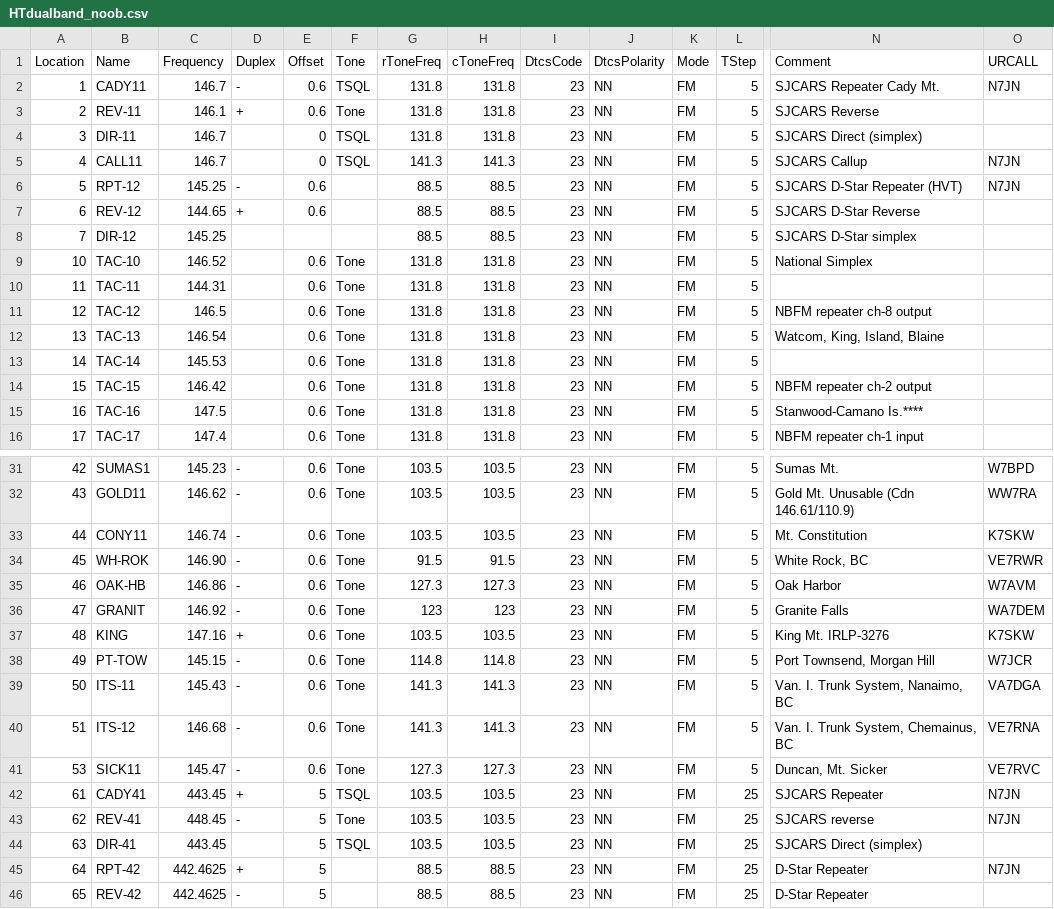
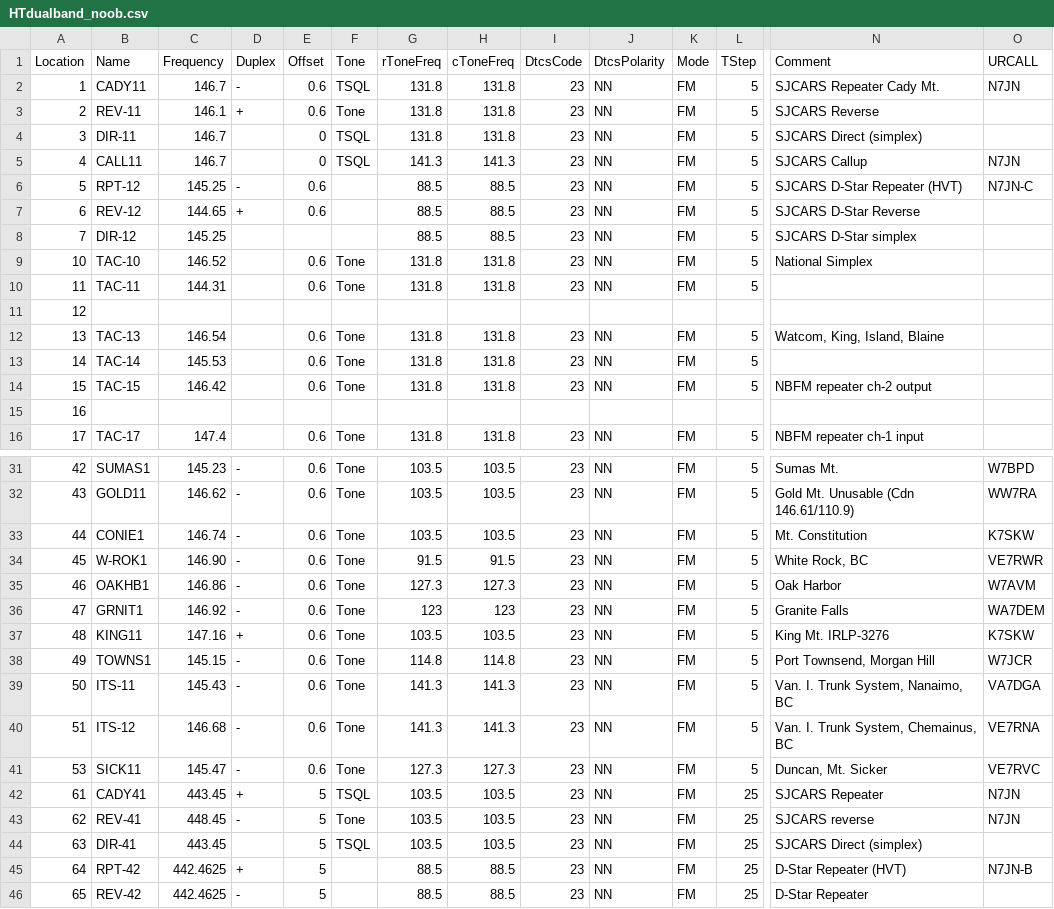
Before and after one commit to bhhoyer/SJACSflist, a CSV file: reffiles/HTdualband_noob.csv, drawn as a sheet; only a part is shown, gaps mark what is left out; the diff covers the shown part only; the diff names each change by its address in the sheet, - before the commit and + after, or states it on an @@ line.

```diff
--- a/reffiles/HTdualband_noob.csv
+++ b/reffiles/HTdualband_noob.csv
-O6 (URCALL): N7JN
+O6 (URCALL): N7JN-C
-B11 (Name): TAC-12
+B11 (Name): (empty)
-C11 (Frequency): 146.5
+C11 (Frequency): (empty)
-E11 (Offset): 0.6
+E11 (Offset): (empty)
-F11 (Tone): Tone
+F11 (Tone): (empty)
-G11 (rToneFreq): 131.8
+G11 (rToneFreq): (empty)
-H11 (cToneFreq): 131.8
+H11 (cToneFreq): (empty)
-I11 (DtcsCode): 23
+I11 (DtcsCode): (empty)
-J11 (DtcsPolarity): NN
+J11 (DtcsPolarity): (empty)
-K11 (Mode): FM
+K11 (Mode): (empty)
-L11 (TStep): 5
+L11 (TStep): (empty)
-N11 (Comment): NBFM repeater ch-8 output
+N11 (Comment): (empty)
-B15 (Name): TAC-16
+B15 (Name): (empty)
-C15 (Frequency): 147.5
+C15 (Frequency): (empty)
-E15 (Offset): 0.6
+E15 (Offset): (empty)
-F15 (Tone): Tone
+F15 (Tone): (empty)
-G15 (rToneFreq): 131.8
+G15 (rToneFreq): (empty)
-H15 (cToneFreq): 131.8
+H15 (cToneFreq): (empty)
-I15 (DtcsCode): 23
+I15 (DtcsCode): (empty)
-J15 (DtcsPolarity): NN
+J15 (DtcsPolarity): (empty)
-K15 (Mode): FM
+K15 (Mode): (empty)
-L15 (TStep): 5
+L15 (TStep): (empty)
-N15 (Comment): Stanwood-Camano Is.****
+N15 (Comment): (empty)
-B33 (Name): CONY11
+B33 (Name): CONIE1
-B34 (Name): WH-ROK
+B34 (Name): W-ROK1
-B35 (Name): OAK-HB
+B35 (Name): OAKHB1
-B36 (Name): GRANIT
+B36 (Name): GRNIT1
-B37 (Name): KING
+B37 (Name): KING11
-B38 (Name): PT-TOW
+B38 (Name): TOWNS1
-N45 (Comment): D-Star Repeater
+N45 (Comment): D-Star Repeater (HVT)
-O45 (URCALL): N7JN
+O45 (URCALL): N7JN-B
```
Also changed, not shown: 1 added row and 21 edited cells elsewhere in this file, reffiles/HTdualband_logistics.csv.
